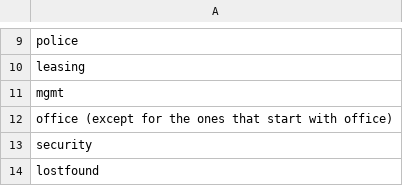
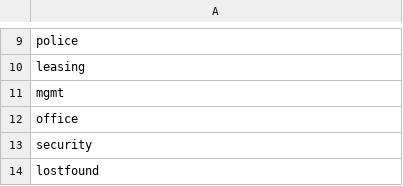
Before and after one commit to lily-zhangying/find_best_mall, a CSV file: filter_store_data/filter_rules/delete_name_rules.csv, drawn as a sheet; only a part is shown, gaps mark what is left out.

```diff
--- a/filter_store_data/filter_rules/delete_name_rules.csv
+++ b/filter_store_data/filter_rules/delete_name_rules.csv
@@ -11,3 +11,3 @@ leasing
 mgmt
-office (except for the ones that start with office)
+office
 security
```
Also changed, not shown: filter_store_data/filter_rules/change_name_rules.csv, filter_store_data/filter_rules/sub_name_rules.csv, 4 other files.
